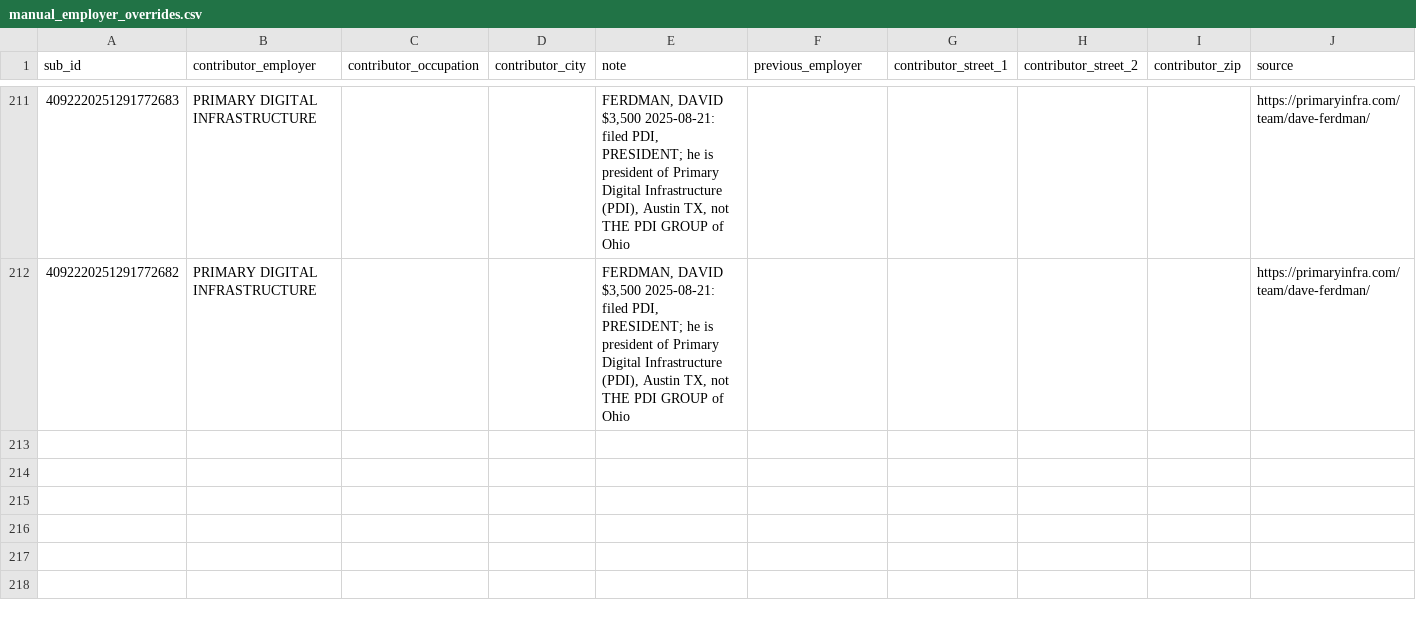
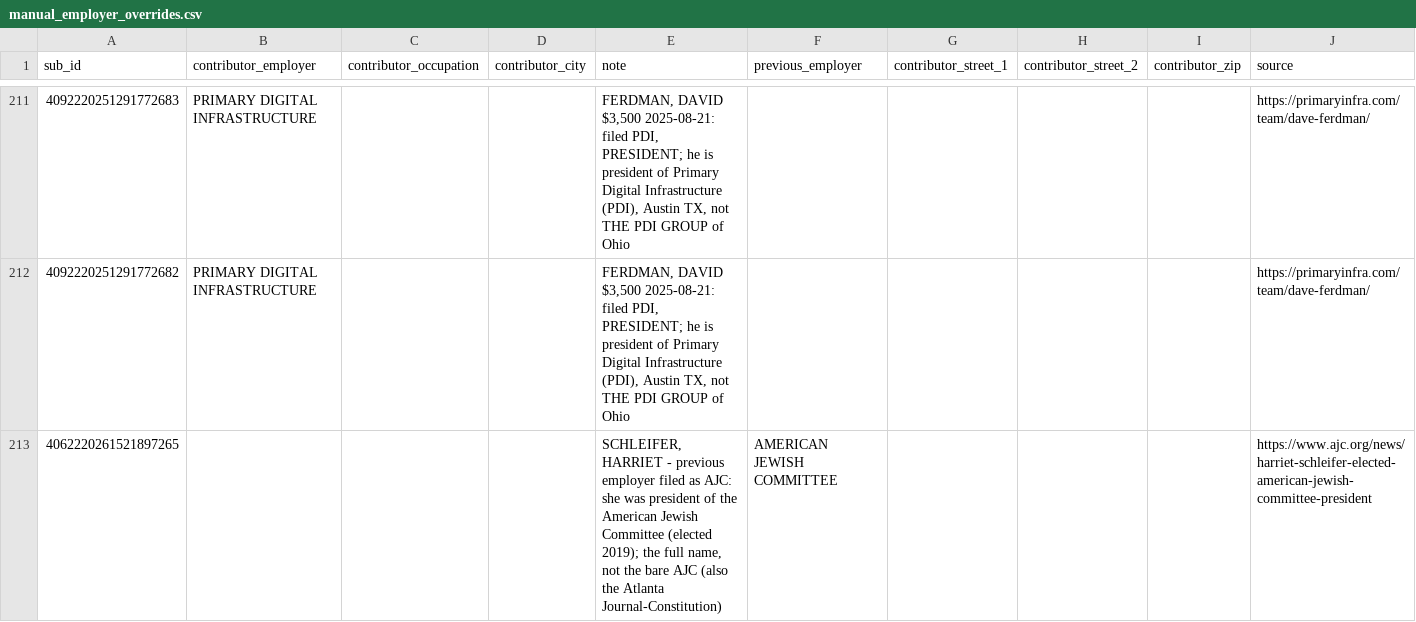
Before and after one commit to tareeqemad/fec-pipeline, a CSV file: data/rules/manual_employer_overrides.csv, drawn as a sheet; only a part is shown, gaps mark what is left out; the diff names each change by its address in the sheet, - before the commit and + after, or states it on an @@ line.

Commit message:
AJC: Harriet Schleifer's previous employer is the American Jewish Committee
She filed AJC; she was elected AJC president in 2019 (ajc.org). A previous-employer override names the full organisation (a bare AJC rule would also catch the Atlanta Journal-Constitution), and AMERICAN JEWISH COMMITTEE gets its headquarters, 165 E 56th St, New York. The run 25 files are edited to match (her 1,105 retired filings; the AJC location row folds into AMERICAN JEWISH COMMITTEE), so no rerun is needed.

```diff
--- a/data/rules/manual_employer_overrides.csv
+++ b/data/rules/manual_employer_overrides.csv
+row 213: 4062220261521897265 |  |  |  | SCHLEIFER, HARRIET - previous employer filed as AJC: she was president of the American Jewish Committee (elected 2019); the full name, not the bare AJC (also the Atlanta Journal-Constitution) | AMERICAN JEWISH COMMITTEE |  |  |  | https://www.ajc.org/news/harriet-schleifer-elected-american-jewish-committee-president
```
Also changed, not shown: data/output/employer_locations.csv, data/rules/manual_employer_addresses.csv.
